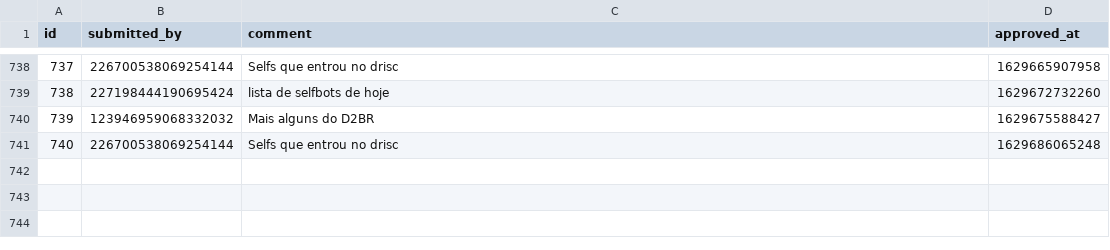
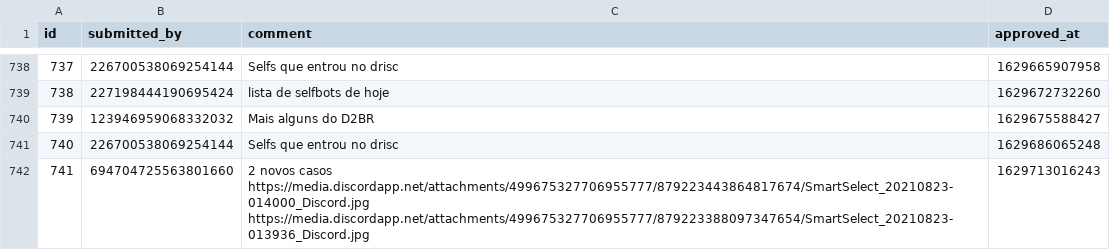
Before and after one commit to LorittaBot/FloppaPowerData, a CSV file: multi_entries_metadata.csv, drawn as a sheet; only a part is shown, gaps mark what is left out; the diff names each change by its address in the sheet, - before the commit and + after, or states it on an @@ line.

```diff
--- a/multi_entries_metadata.csv
+++ b/multi_entries_metadata.csv
+row 742: 741 | 694704725563801660 | 2 novos casos https://media.discordapp.net/attachments/499675327706955777/879223443864817674/SmartSelect_20210823-014000_Discord.jpg https://media.discordapp.net/attachments/499675327706955777/879223388097347654/SmartSelect_20210823-013936_Discord.jpg | 1629713016243
```
Also changed, not shown: blocked_users.csv, users_approvals.csv, 1 other file.
